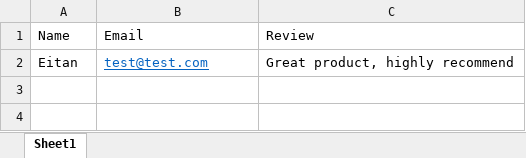
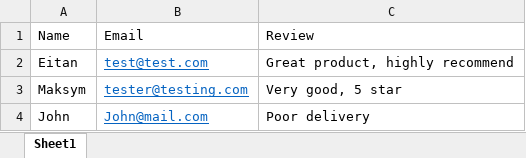
Before and after one commit to eitan-lich/selenium-project-qualitest, an Excel workbook: testData.xlsx, sheet Sheet1, drawn as a sheet; values as stored, in another font and other column widths than the file's, no borders; the diff names each change by its address in the sheet, - before the commit and + after, or states it on an @@ line.

```diff
--- a/testData.xlsx (sheet Sheet1)
+++ b/testData.xlsx (sheet Sheet1)
+row 3: Maksym | tester@testing.com | Very good, 5 star
+row 4: John | John@mail.com | Poor delivery
```
Also changed, not shown: 6 other files.
